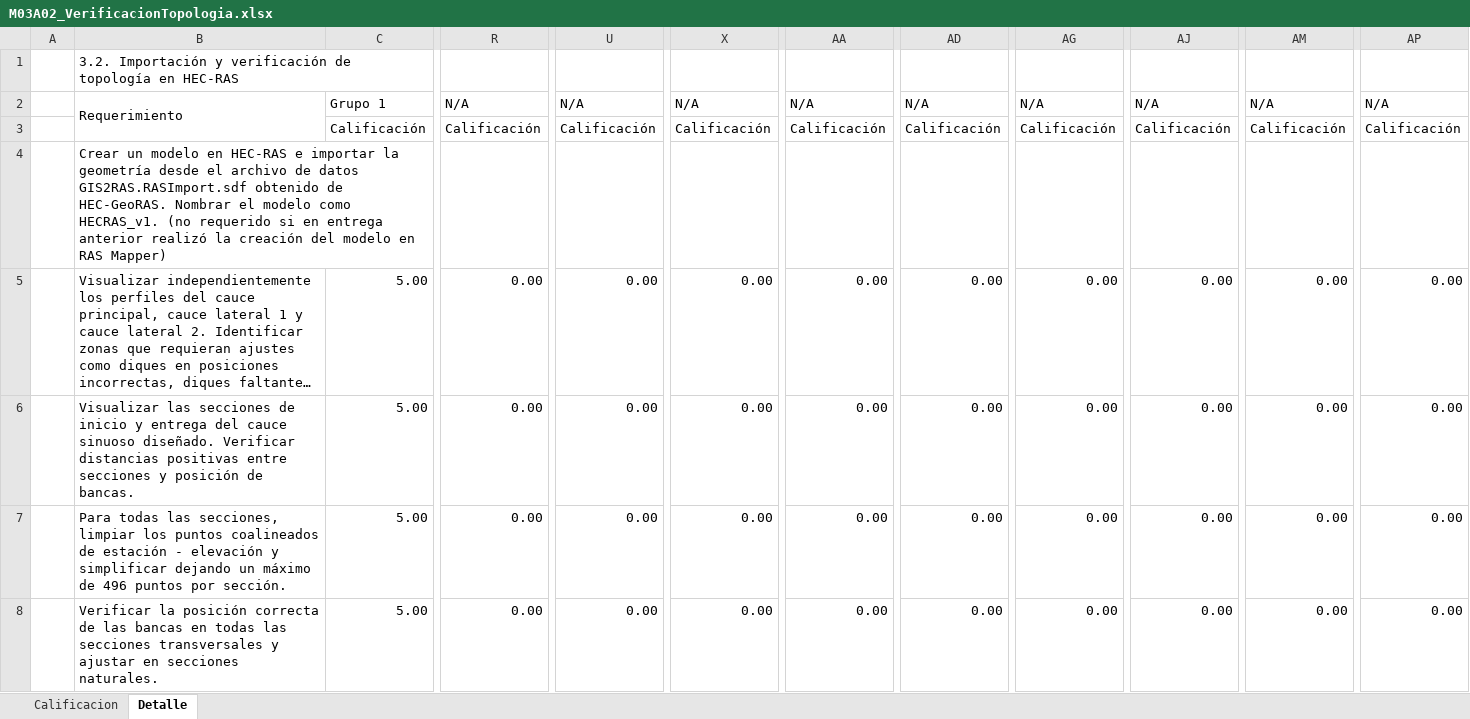
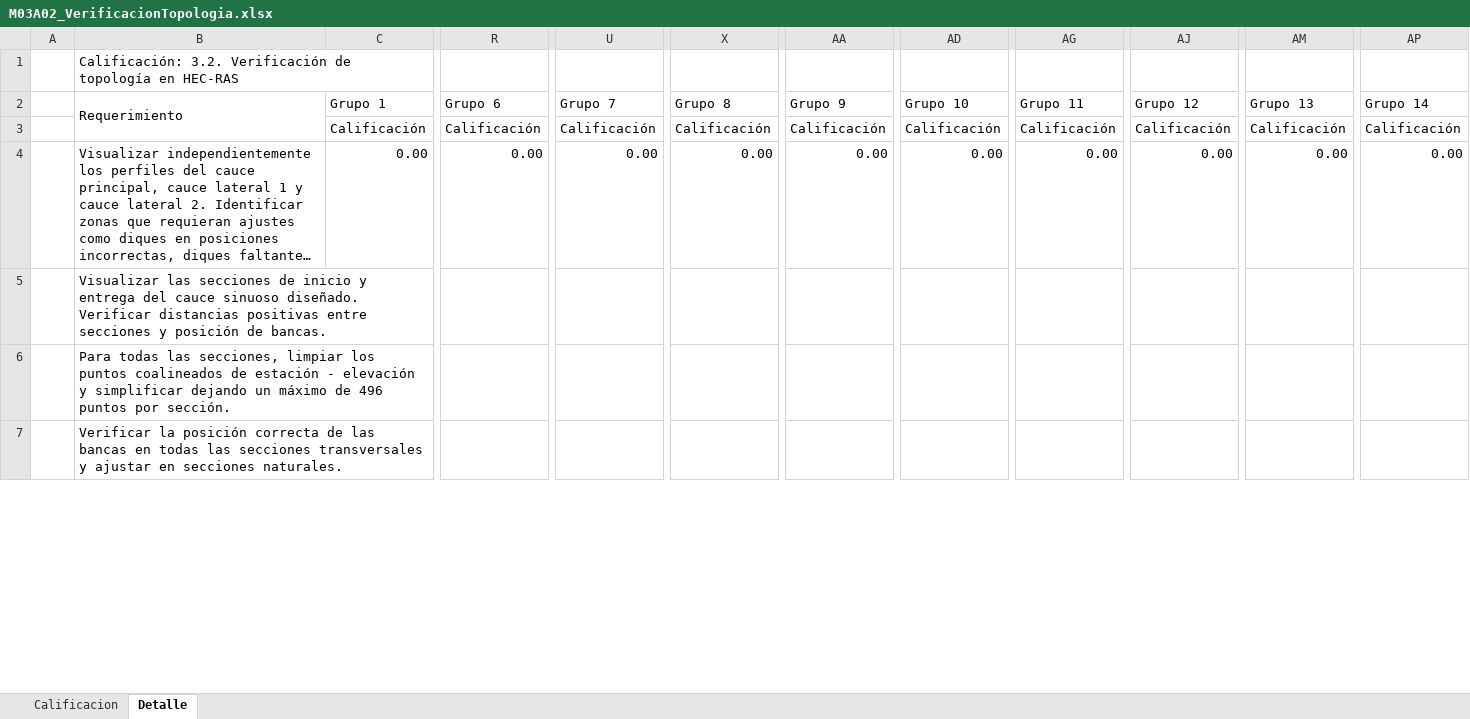
Before and after one commit to rcfdtools/R.HCMC, an Excel workbook: activity/M03A02/M03A02_VerificacionTopologia.xlsx, sheet Detalle, drawn as a sheet; only a part is shown, gaps mark what is left out; long unchanged cells end in …; values as stored, in another font and other column widths than the file's, no cell formats; removed rows and columns are numbered as before the commit, all else as after; rows hold the shown columns only; the diff covers the shown part only; the diff names each change by its address in the sheet, - before the commit and + after, or states it on an @@ line.

```diff
--- a/activity/M03A02/M03A02_VerificacionTopologia.xlsx (sheet Detalle)
+++ b/activity/M03A02/M03A02_VerificacionTopologia.xlsx (sheet Detalle)
-B1 (Requerimiento): 3.2. Importación y verificación de topología…
+B1 (Requerimiento): Calificación: 3.2. Verificación de topología…
-R2: N/A
+R2: Grupo 6
-U2: N/A
+U2: Grupo 7
-X2: N/A
+X2: Grupo 8
-AA2: N/A
+AA2: Grupo 9
-AD2: N/A
+AD2: Grupo 10
-AG2: N/A
+AG2: Grupo 11
-AJ2: N/A
+AJ2: Grupo 12
-AM2: N/A
+AM2: Grupo 13
-AP2: N/A
+AP2: Grupo 14
-row 4:  | Crear un modelo en HEC-RAS e importar la geometría desde el archivo de datos GIS2RAS.RASImport.sdf obtenido de HEC-GeoRAS. Nombrar el modelo como HECRAS_v1. (no requerido si en entrega anterior realizó la creación del modelo en RAS Mapper)
-C4 (Grupo 1): 5.00
+C4 (Grupo 1): 0.00
-C5:C7 (Grupo 1): 5.00
+C5:C7 (Grupo 1): (empty)
-R5:R7 (Grupo 6): 0.00
+R5:R7 (Grupo 6): (empty)
-U5:U7 (Grupo 7): 0.00
+U5:U7 (Grupo 7): (empty)
-X5:X7 (Grupo 8): 0.00
+X5:X7 (Grupo 8): (empty)
-AA5:AA7 (Grupo 9): 0.00
+AA5:AA7 (Grupo 9): (empty)
-AD5:AD7 (Grupo 10): 0.00
+AD5:AD7 (Grupo 10): (empty)
-AG5:AG7 (Grupo 11): 0.00
+AG5:AG7 (Grupo 11): (empty)
-AJ5:AJ7 (Grupo 12): 0.00
+AJ5:AJ7 (Grupo 12): (empty)
-AM5:AM7 (Grupo 13): 0.00
+AM5:AM7 (Grupo 13): (empty)
-AP5:AP7 (Grupo 14): 0.00
+AP5:AP7 (Grupo 14): (empty)
```
Also changed, not shown: 1 added row, 1 removed row and 94 edited cells elsewhere in this sheet, sheet Calificacion, cell formats, formulas that keep their value, charts or pictures, 1 other file.
